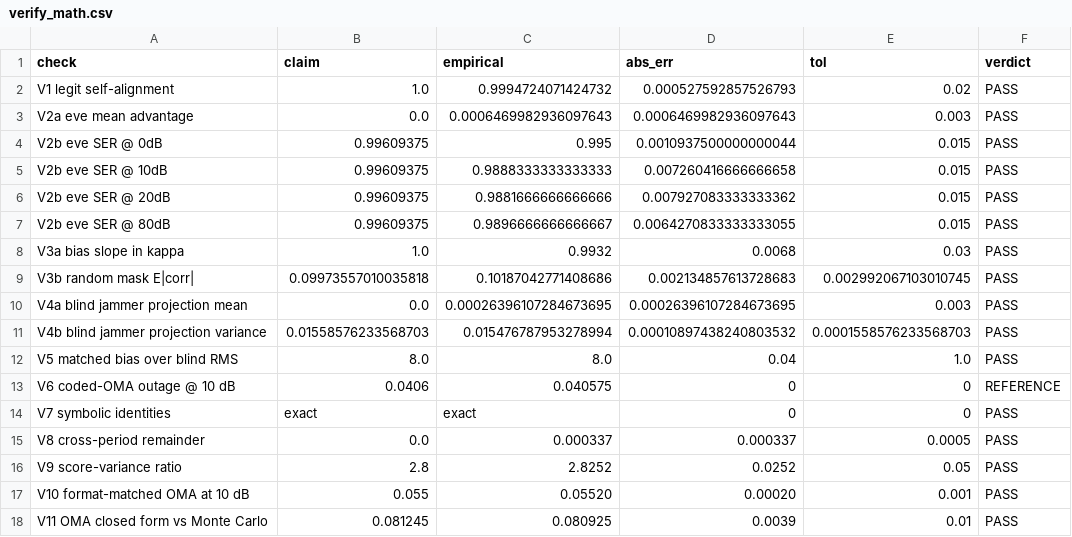
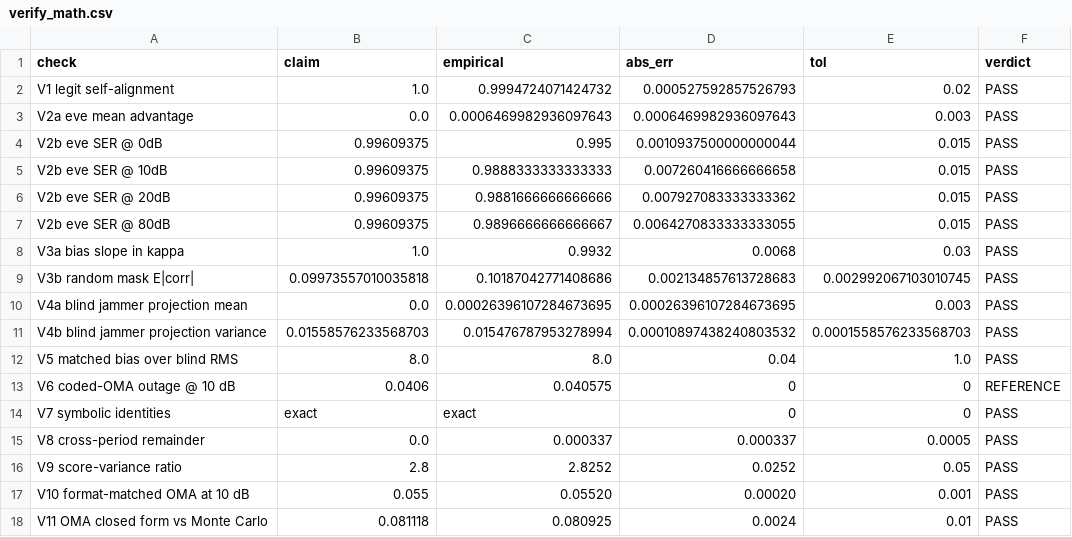
Before and after one commit to KiHoLee/TOIFAS, a CSV file: data/verify_math.csv, drawn as a sheet.

Commit message:
Key-space attacks against both key families, and the learned SNR sweep
check_family_enum.py now runs both attacks against both families. The
outsider ranks the L-1 Walsh rows; the insider, holding m_v, ranks the
L-1 products m_v .* m_r, which works because Walsh rows are closed
under the elementwise product and the per-block sign cancels in
m_u .* m_v. Both need a list to rank, and only the structured family
supplies one: the structured family falls at 0.905 from one frame at
10 dB and 0.990 from four, the refresh takes the outsider to 0.000 and
leaves the insider at 0.980, and the learned family gives 0.000
throughout.

exp_full.stage_N sweeps the learned family over the same SNR grid at
the same frame count as stage_A, so Fig. 2 can carry both families and
a reader can see what the key space costs at every SNR rather than at
one point.

check_consistency.py gains four assertions for the key-space
measurements and two for the learned sweep, 82 in all.

README: the assertion count was two rounds stale, and the figure map
omitted family_enum, cov_attack and maskdegen, whose CSVs back quoted
manuscript numbers.

```diff
--- a/data/verify_math.csv
+++ b/data/verify_math.csv
@@ -17,2 +17,2 @@ V9 score-variance ratio,2.8,2.8252,0.0252,0.05,PASS
 V10 format-matched OMA at 10 dB,0.055,0.05520,0.00020,0.001,PASS
-V11 OMA closed form vs Monte Carlo,0.081245,0.080925,0.0039,0.01,PASS
+V11 OMA closed form vs Monte Carlo,0.081118,0.080925,0.0024,0.01,PASS
```
Also changed, not shown: 15 other files.
